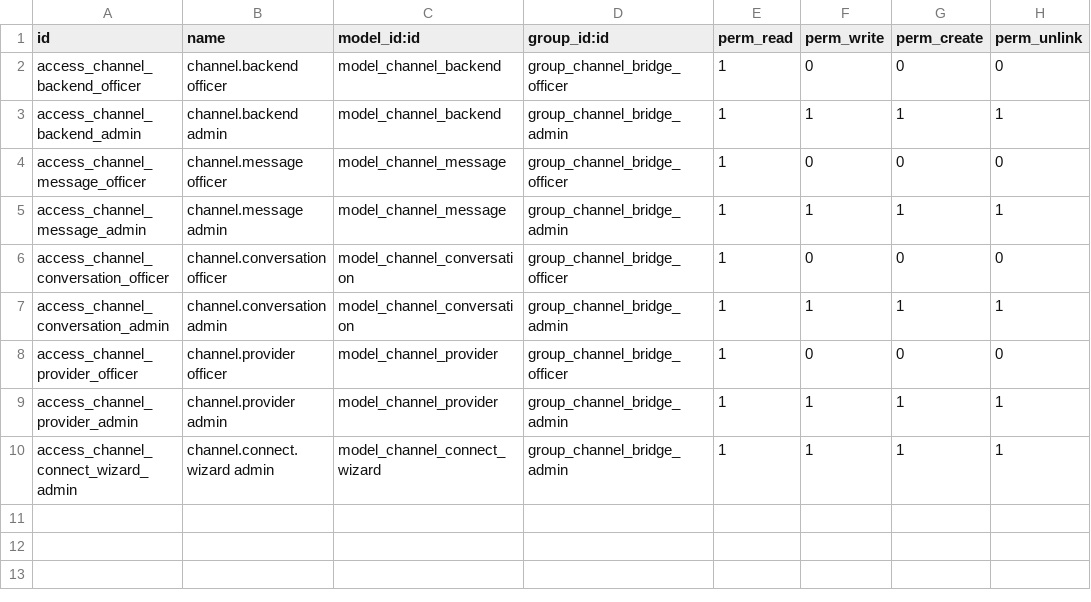
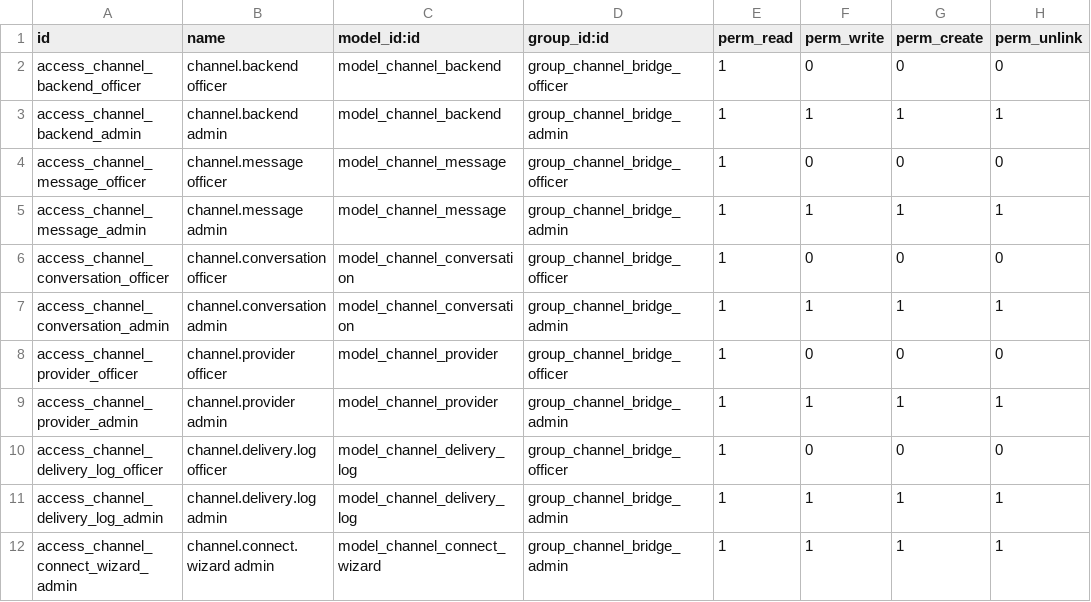
Before and after one commit to fayna-digital/fayna-channel-bridge, a CSV file: security/ir.model.access.csv, drawn as a sheet; the diff names each change by its address in the sheet, - before the commit and + after, or states it on an @@ line.

```diff
--- a/security/ir.model.access.csv
+++ b/security/ir.model.access.csv
+row 10: access_channel_delivery_log_officer | channel.delivery.log officer | model_channel_delivery_log | group_channel_bridge_officer | 1 | 0 | 0 | 0
+row 11: access_channel_delivery_log_admin | channel.delivery.log admin | model_channel_delivery_log | group_channel_bridge_admin | 1 | 1 | 1 | 1
```
Also changed, not shown: 7 other files.
